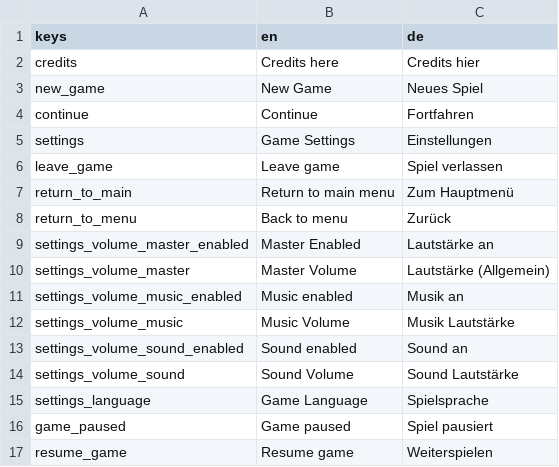
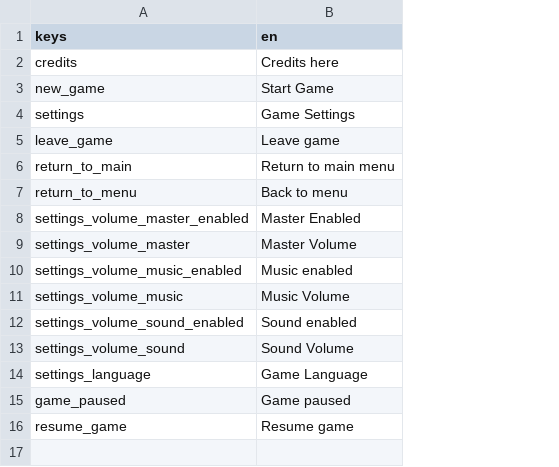
Before and after one commit to comfy-cozy-coding-corporation/cozy-fall-jam-2025, a CSV file: godot/i18n/translation.csv, drawn as a sheet; removed rows and columns are numbered as before the commit, all else as after; the diff names each change by its address in the sheet, - before the commit and + after, or states it on an @@ line.

```diff
--- a/godot/i18n/translation.csv
+++ b/godot/i18n/translation.csv
-column C (de), rows 2-3: Credits hier | Neues Spiel; rows 5-17: Einstellungen | Spiel verlassen | Zum Hauptmenü | Zurück | Lautstärke an | Lautstärke (Allgemein) | Musik an | Musik Lautstärke | Sound an | Sound Lautstärke | Spielsprache | Spiel pausiert | Weiterspielen
-B3 (en): New Game
+B3 (en): Start Game
-row 4: continue | Continue | Fortfahren
```
Also changed, not shown: 10 other files.
